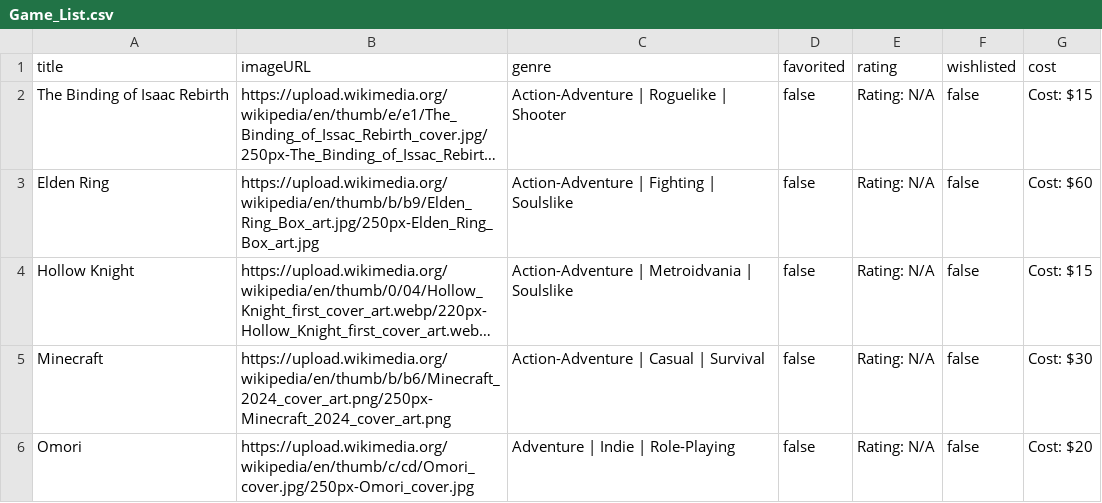
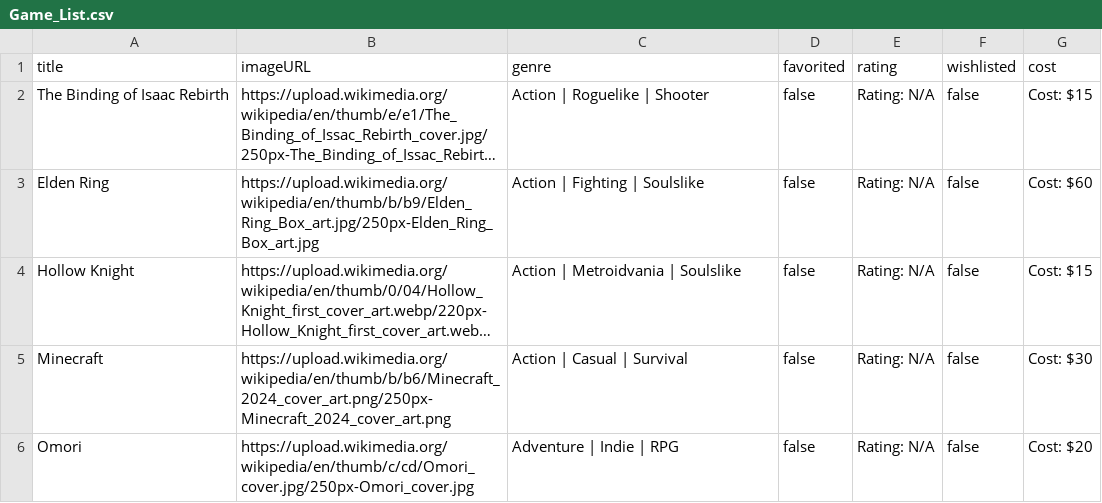
Before and after one commit to ZachoryDavis/Zach-s-Catalog, a CSV file: Game_List.csv, drawn as a sheet; long unchanged cells end in …; the diff names each change by its address in the sheet, - before the commit and + after, or states it on an @@ line.

Commit message:
I added a filter option in the home page that will filter games by a spacific genre for people looking for spacific types of games. Also added some visual changes in the css file.

```diff
--- a/Game_List.csv
+++ b/Game_List.csv
-C2 (genre): Action-Adventure | Roguelike | Shooter
+C2 (genre): Action | Roguelike | Shooter
-C3 (genre): Action-Adventure | Fighting | Soulslike
+C3 (genre): Action | Fighting | Soulslike
-C4 (genre): Action-Adventure | Metroidvania | Soulslike
+C4 (genre): Action | Metroidvania | Soulslike
-C5 (genre): Action-Adventure | Casual | Survival
+C5 (genre): Action | Casual | Survival
-C6 (genre): Adventure | Indie | Role-Playing
+C6 (genre): Adventure | Indie | RPG
```
Also changed, not shown: 3 other files.
